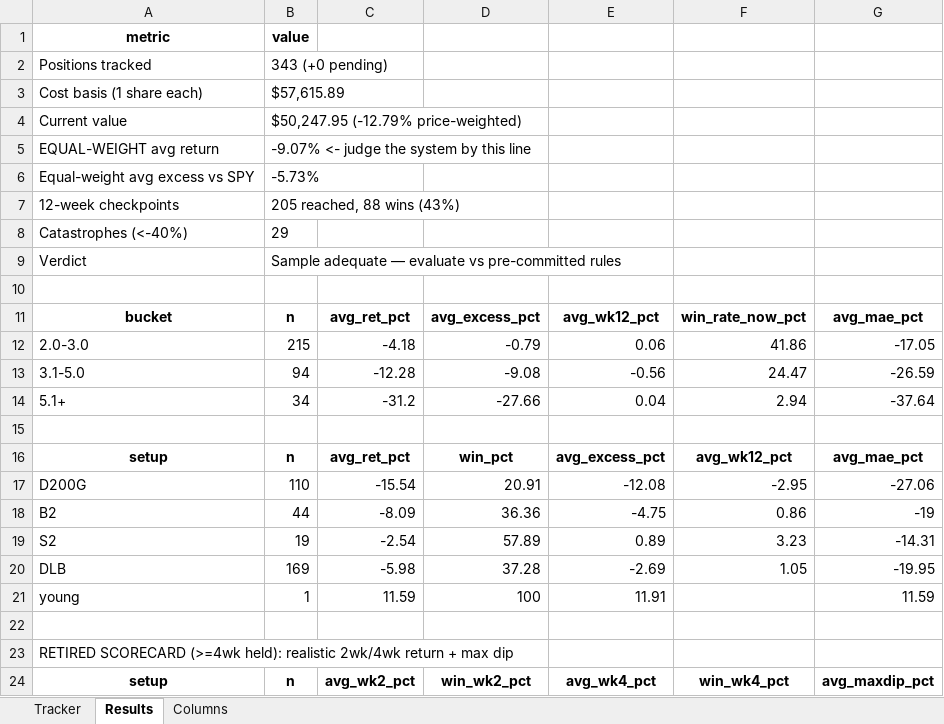
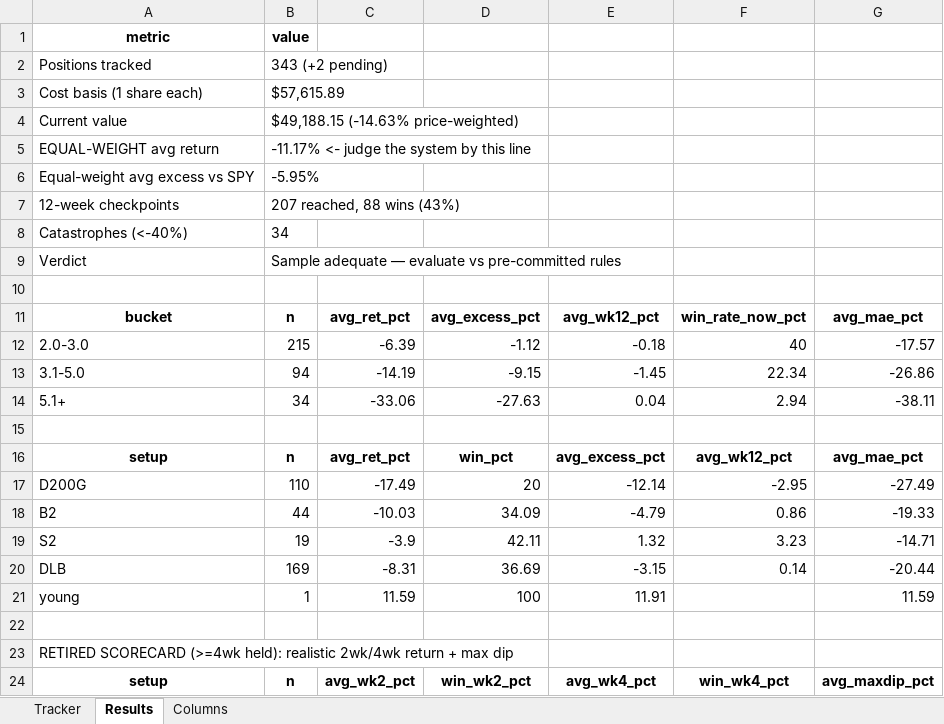
Before and after one commit to gjv-81/slowswing, an Excel workbook: sts_ml_paper_tracker.xlsx, sheet Results, drawn as a sheet; only a part is shown; values as stored, in another font and other column widths than the file's, no borders; removed rows and columns are numbered as before the commit, all else as after; the diff covers the shown part only; the diff names each change by its address in the sheet, - before the commit and + after, or states it on an @@ line.

```diff
--- a/sts_ml_paper_tracker.xlsx (sheet Results)
+++ b/sts_ml_paper_tracker.xlsx (sheet Results)
-B2: 343 (+0 pending)
+B2: 343 (+2 pending)
-B4: $50,247.95 (-12.79% price-weighted)
+B4: $49,188.15 (-14.63% price-weighted)
-B5: -9.07% <- judge the system by this line
+B5: -11.17% <- judge the system by this line
-B6: -5.73%
+B6: -5.95%
-B7: 205 reached, 88 wins (43%)
+B7: 207 reached, 88 wins (43%)
-B8: 29
+B8: 34
-row 12: 2.0-3.0 | 215 | -4.18 | -0.79 | 0.06 | 41.86 | -17.05
-row 13: 3.1-5.0 | 94 | -12.28 | -9.08 | -0.56 | 24.47 | -26.59
+row 12: 2.0-3.0 | 215 | -6.39 | -1.12 | -0.18 | 40 | -17.57
+row 13: 3.1-5.0 | 94 | -14.19 | -9.15 | -1.45 | 22.34 | -26.86
-C14: -31.2
+C14: -33.06
-D14: -27.66
+D14: -27.63
-G14: -37.64
+G14: -38.11
-C17: -15.54
+C17: -17.49
-D17: 20.91
+D17: 20
-E17: -12.08
+E17: -12.14
-G17: -27.06
+G17: -27.49
-C18: -8.09
+C18: -10.03
-D18: 36.36
+D18: 34.09
-E18: -4.75
+E18: -4.79
-G18: -19
+G18: -19.33
-C19: -2.54
+C19: -3.9
-D19: 57.89
+D19: 42.11
-E19: 0.89
+E19: 1.32
-G19: -14.31
+G19: -14.71
-row 20: DLB | 169 | -5.98 | 37.28 | -2.69 | 1.05 | -19.95
+row 20: DLB | 169 | -8.31 | 36.69 | -3.15 | 0.14 | -20.44
```
Also changed, not shown: 20 edited cells elsewhere in this sheet, sheet Tracker, STS_holy_grail.xlsx, STS_holy_grail_v2.xlsx, 9 other files.
